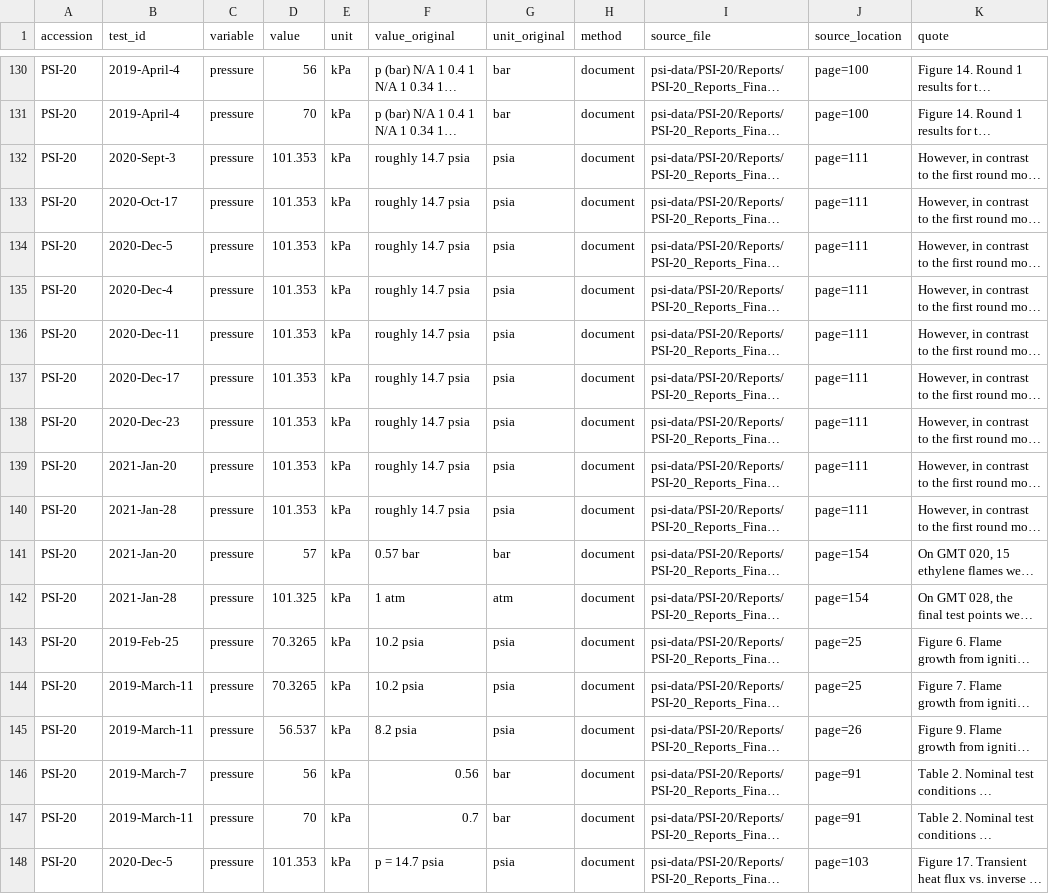
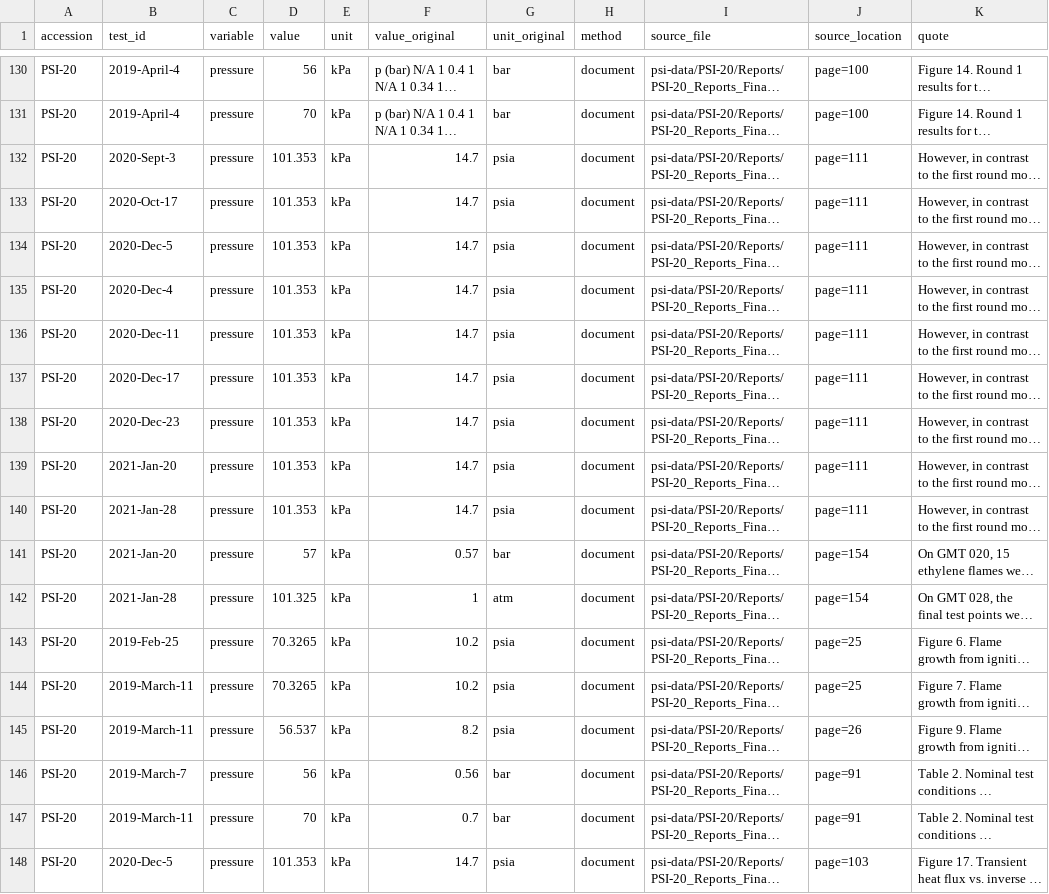
Before and after one commit to Lucyyngceo/pyrion, a CSV file: data/conditions/PSI-20.csv, drawn as a sheet; only a part is shown, gaps mark what is left out; long unchanged cells end in …; the diff names each change by its address in the sheet, - before the commit and + after, or states it on an @@ line.

```diff
--- a/data/conditions/PSI-20.csv
+++ b/data/conditions/PSI-20.csv
-F132:F140 (value_original): roughly 14.7 psia
+F132:F140 (value_original): 14.7
-F141 (value_original): 0.57 bar
+F141 (value_original): 0.57
-F142 (value_original): 1 atm
+F142 (value_original): 1
-F143:F144 (value_original): 10.2 psia
+F143:F144 (value_original): 10.2
-F145 (value_original): 8.2 psia
+F145 (value_original): 8.2
-F148 (value_original): p = 14.7 psia
+F148 (value_original): 14.7
```
Also changed, not shown: data/conditions/PSI-100.csv, data/conditions/PSI-22.csv, 12 other files.
